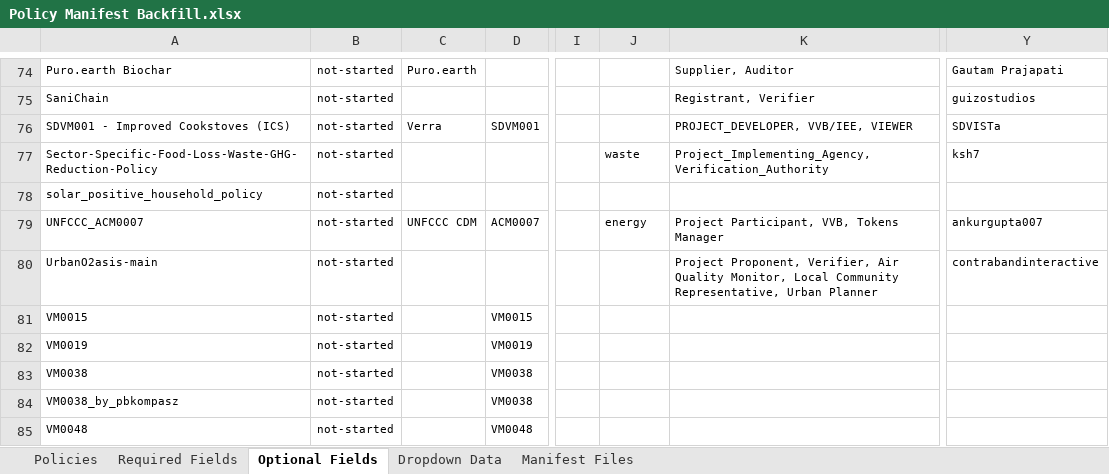
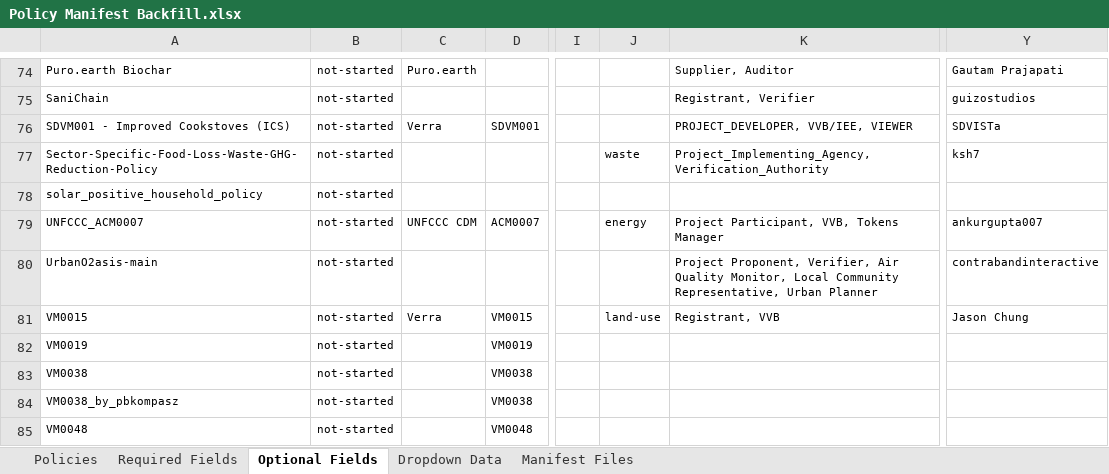
Before and after one commit to swidnikk/guardian, an Excel workbook: Methodology Library/Policy Manifest Backfill.xlsx, sheet Optional Fields, drawn as a sheet; only a part is shown, gaps mark what is left out; values as stored, in another font and other column widths than the file's, no borders; charts and pictures and table styles not drawn; the diff names each change by its address in the sheet, - before the commit and + after, or states it on an @@ line.

```diff
--- a/Methodology Library/Policy Manifest Backfill.xlsx (sheet Optional Fields)
+++ b/Methodology Library/Policy Manifest Backfill.xlsx (sheet Optional Fields)
-C81: (empty)
+C81: Verra
-J81: (empty)
+J81: land-use
-K81: (empty)
+K81: Registrant, VVB
-Y81: (empty)
+Y81: Jason Chung
```
Also changed, not shown: sheet Required Fields, sheet Policies, 1 other file.
